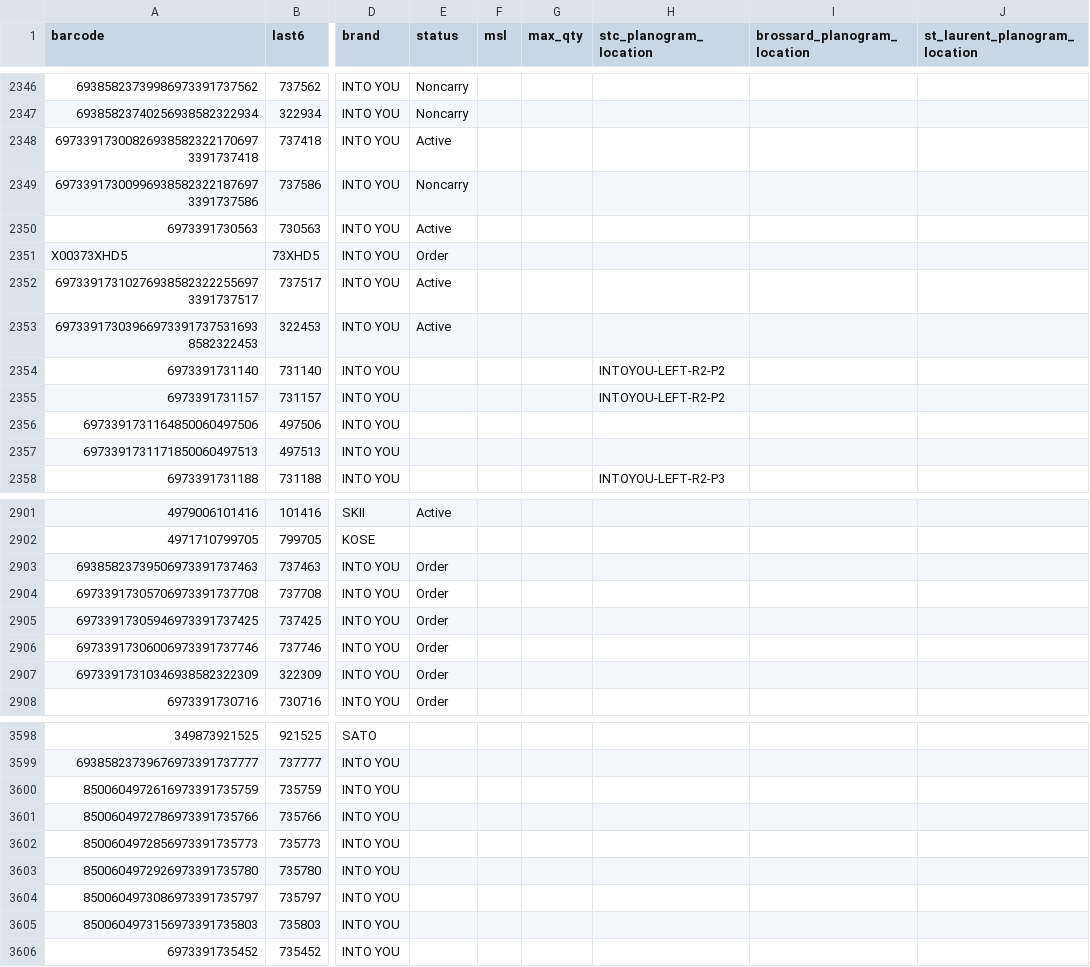
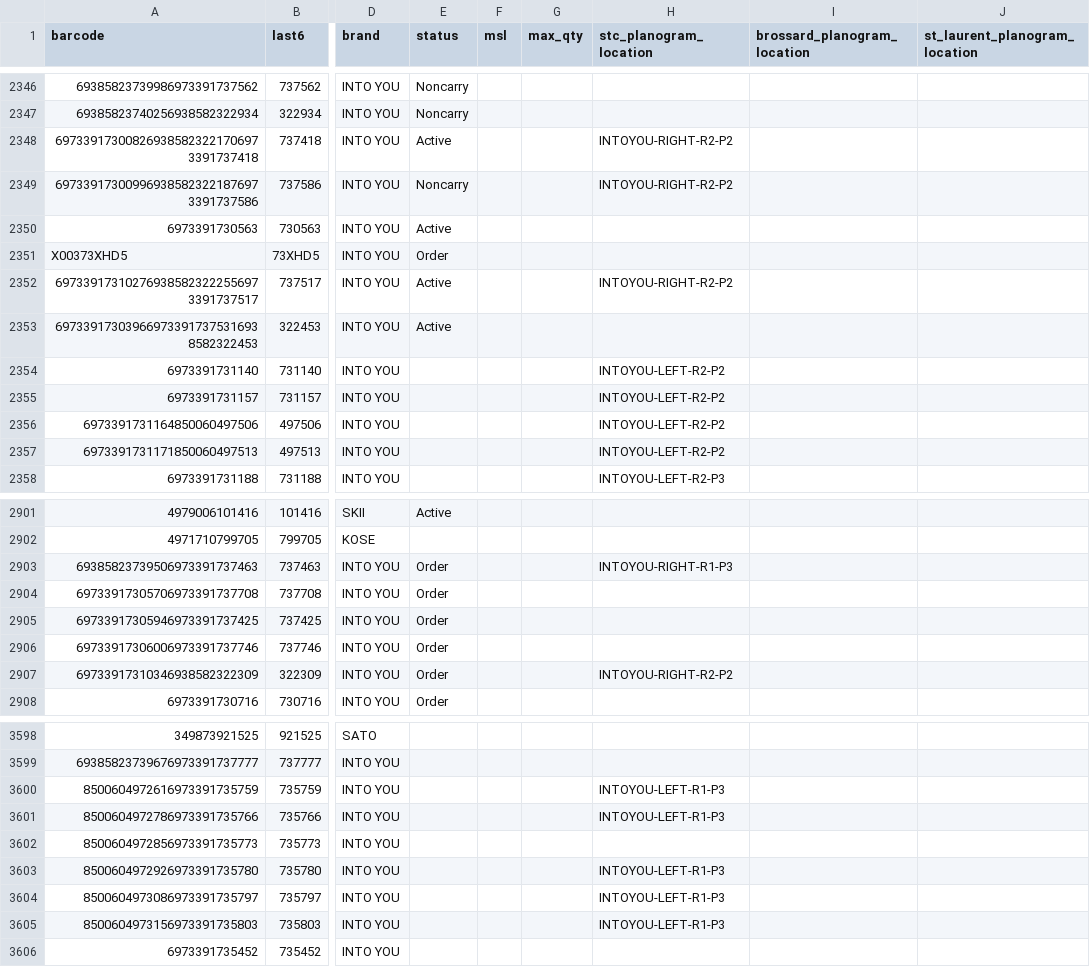
Before and after one commit to CloCloCloe1/BA-clo1, a CSV file: data/products.csv, drawn as a sheet; only a part is shown, gaps mark what is left out; the diff covers the shown part only; the diff names each change by its address in the sheet, - before the commit and + after, or states it on an @@ line.

Commit message:
Match planogram locations by last6

```diff
--- a/data/products.csv
+++ b/data/products.csv
-H2348:H2349 (stc_planogram_location): (empty)
+H2348:H2349 (stc_planogram_location): INTOYOU-RIGHT-R2-P2
-H2352 (stc_planogram_location): (empty)
+H2352 (stc_planogram_location): INTOYOU-RIGHT-R2-P2
-H2356:H2357 (stc_planogram_location): (empty)
+H2356:H2357 (stc_planogram_location): INTOYOU-LEFT-R2-P2
-H2903 (stc_planogram_location): (empty)
+H2903 (stc_planogram_location): INTOYOU-RIGHT-R1-P3
-H2907 (stc_planogram_location): (empty)
+H2907 (stc_planogram_location): INTOYOU-RIGHT-R2-P2
-H3600:H3601 (stc_planogram_location): (empty)
+H3600:H3601 (stc_planogram_location): INTOYOU-LEFT-R1-P3
-H3603:H3605 (stc_planogram_location): (empty)
+H3603:H3605 (stc_planogram_location): INTOYOU-LEFT-R1-P3
```
Also changed, not shown: 16 edited cells elsewhere in this file, 2 other files.
